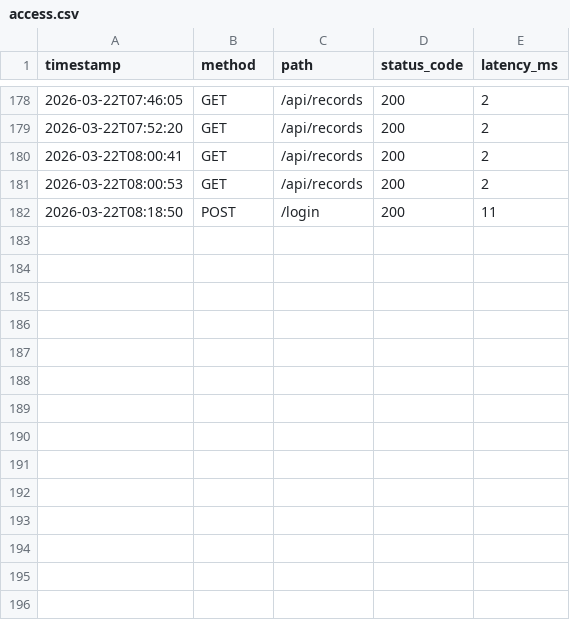
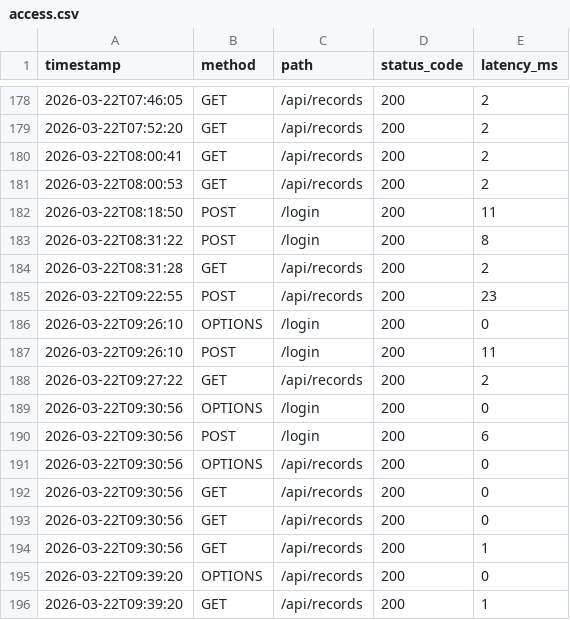
Before and after one commit to MountainSnowGifu/haskel-api-test, a CSV file: access.csv, drawn as a sheet; only a part is shown, gaps mark what is left out; the diff names each change by its address in the sheet, - before the commit and + after, or states it on an @@ line.

```diff
--- a/access.csv
+++ b/access.csv
+row 183: 2026-03-22T08:31:22 | POST | /login | 200 | 8
+row 184: 2026-03-22T08:31:28 | GET | /api/records | 200 | 2
+row 185: 2026-03-22T09:22:55 | POST | /api/records | 200 | 23
+row 186: 2026-03-22T09:26:10 | OPTIONS | /login | 200 | 0
+row 187: 2026-03-22T09:26:10 | POST | /login | 200 | 11
+row 188: 2026-03-22T09:27:22 | GET | /api/records | 200 | 2
+row 189: 2026-03-22T09:30:56 | OPTIONS | /login | 200 | 0
+row 190: 2026-03-22T09:30:56 | POST | /login | 200 | 6
+row 191: 2026-03-22T09:30:56 | OPTIONS | /api/records | 200 | 0
+row 192: 2026-03-22T09:30:56 | GET | /api/records | 200 | 0
+row 193: 2026-03-22T09:30:56 | GET | /api/records | 200 | 0
+row 194: 2026-03-22T09:30:56 | GET | /api/records | 200 | 1
+row 195: 2026-03-22T09:39:20 | OPTIONS | /api/records | 200 | 0
+row 196: 2026-03-22T09:39:20 | GET | /api/records | 200 | 1
```
Also changed, not shown: 14 other files.
